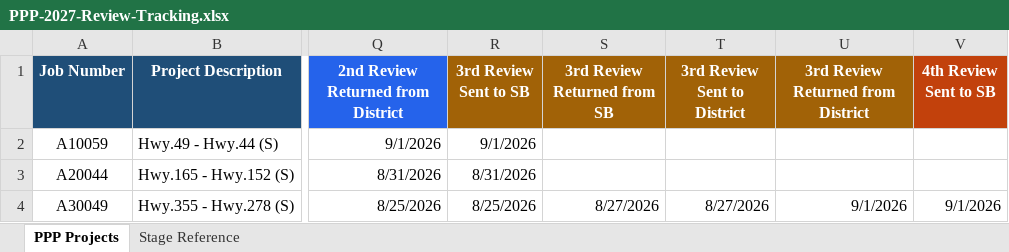
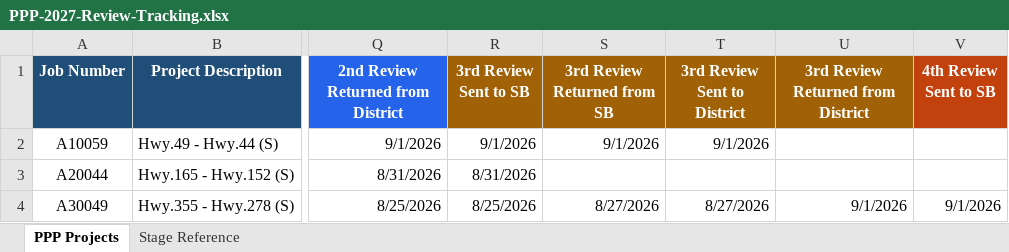
Before and after one commit to niwesh-ardot/2027-PPP-Review-Control-Center, an Excel workbook: data/PPP-2027-Review-Tracking.xlsx, sheet PPP Projects, drawn as a sheet; only a part is shown, gaps mark what is left out; values as stored, in another font and other column widths than the file's, no borders; table styles not drawn; the diff names each change by its address in the sheet, - before the commit and + after, or states it on an @@ line.

Commit message:
Spreadsheet update-A10059

```diff
--- a/data/PPP-2027-Review-Tracking.xlsx (sheet PPP Projects)
+++ b/data/PPP-2027-Review-Tracking.xlsx (sheet PPP Projects)
-S2 (3rd Review Returned from SB): (empty)
+S2 (3rd Review Returned from SB): 9/1/2026
-T2 (3rd Review Sent to District): (empty)
+T2 (3rd Review Sent to District): 9/1/2026
```
